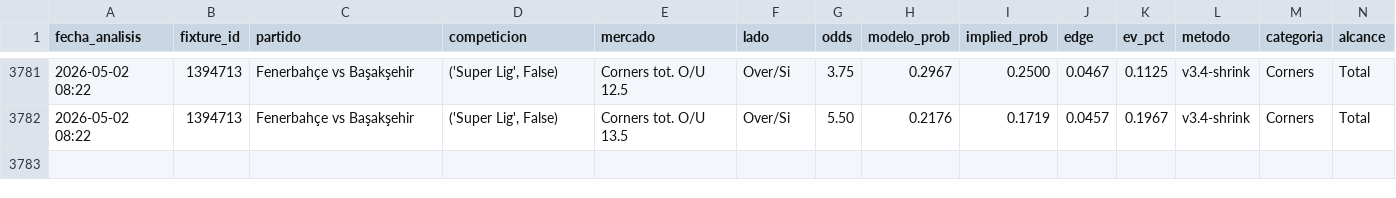
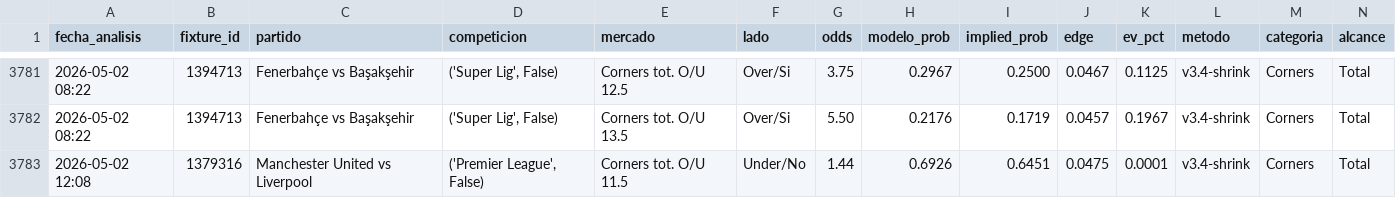
Before and after one commit to MatiasDas223/ApuestasDepo, a CSV file: data/apuestas/value_bets_v34shrink.csv, drawn as a sheet; only a part is shown, gaps mark what is left out; rows hold the shown columns only; the diff names each change by its address in the sheet, - before the commit and + after, or states it on an @@ line.

Commit message:
auto: snapshot cierre [sáb 02/05/2026 12:10:03,01]

```diff
--- a/data/apuestas/value_bets_v34shrink.csv
+++ b/data/apuestas/value_bets_v34shrink.csv
+row 3783: 2026-05-02 12:08 | 1379316 | Manchester United vs Liverpool | ('Premier League', False) | Corners tot. O/U 11.5 | Under/No | 1.44 | 0.6926 | 0.6451 | 0.0475 | 0.0001 | v3.4-shrink | Corners | Total
```
Also changed, not shown: data/apuestas/value_bets_v35dedup.csv, 24 other files.
